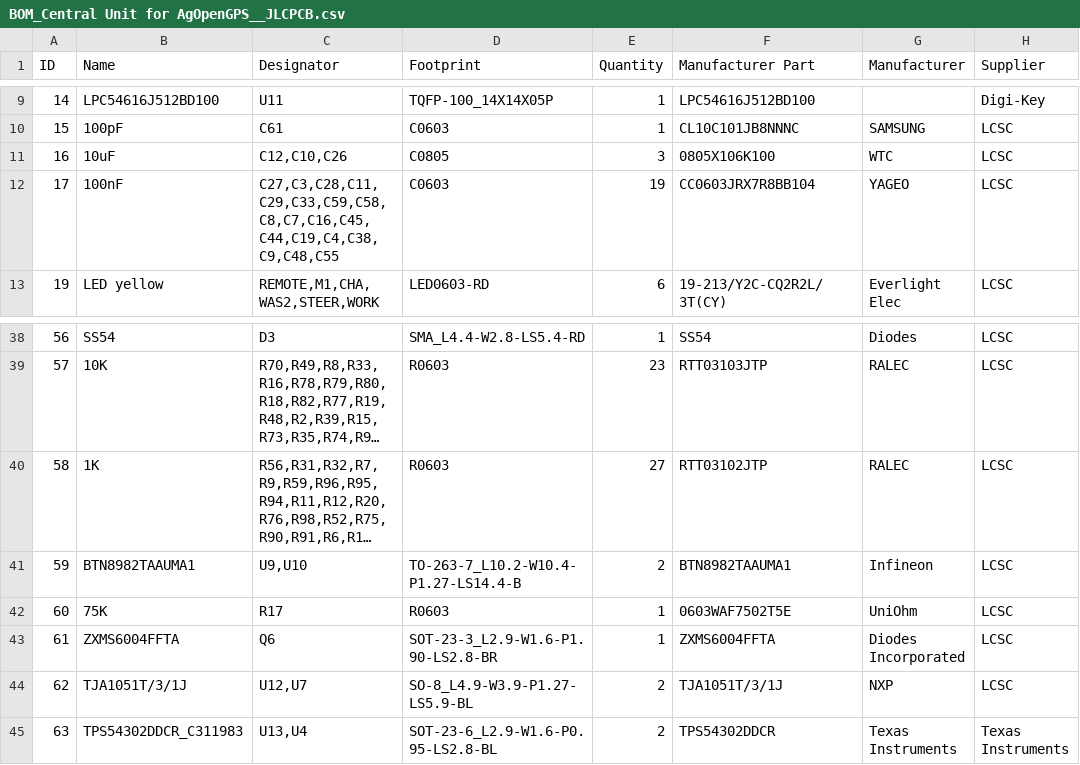
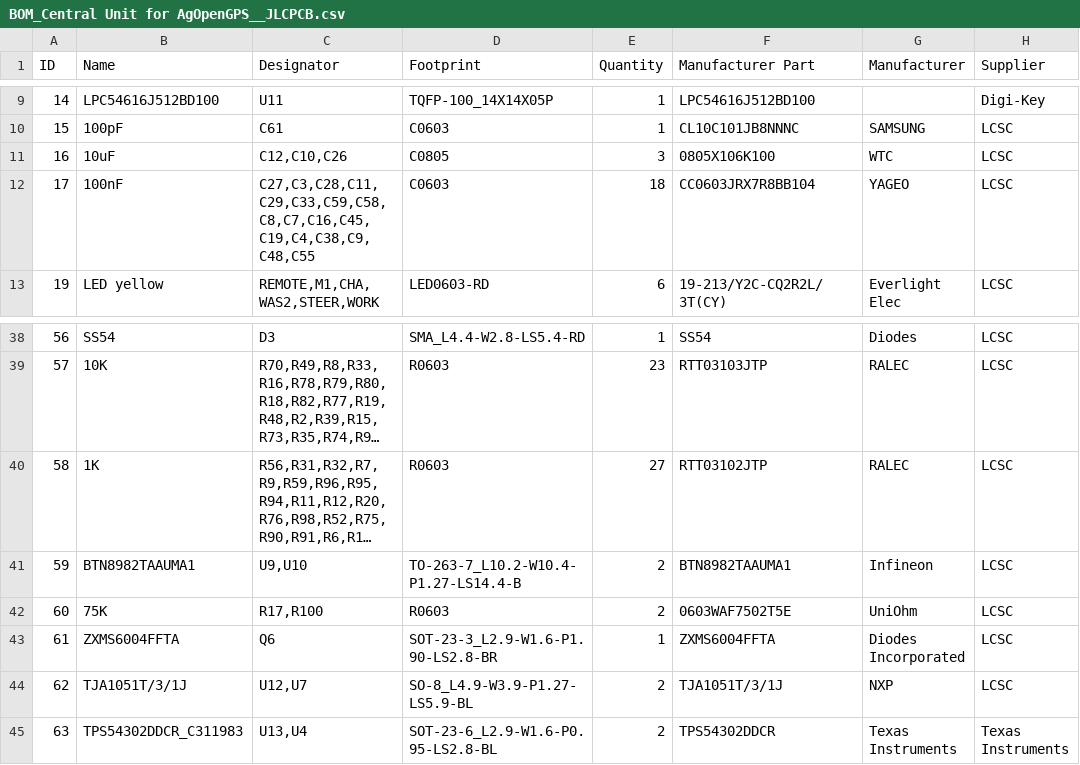
Before and after one commit to GormR/HW_for_AgOpenGPS, a CSV file: central_unit/production_data/BOM_Central Unit for AgOpenGPS__JLCPCB.csv, drawn as a sheet; only a part is shown, gaps mark what is left out; long unchanged cells end in …; the diff names each change by its address in the sheet, - before the commit and + after, or states it on an @@ line.

```diff
--- a/central_unit/production_data/BOM_Central Unit for AgOpenGPS__JLCPCB.csv
+++ b/central_unit/production_data/BOM_Central Unit for AgOpenGPS__JLCPCB.csv
-C12 (Designator): C27,C3,C28,C11,C29,C33,C59,C58,C8,C7,C16,C45,C44,C19,C4,C38,C9,C48,C55
+C12 (Designator): C27,C3,C28,C11,C29,C33,C59,C58,C8,C7,C16,C45,C19,C4,C38,C9,C48,C55
-E12 (Quantity): 19
+E12 (Quantity): 18
-C42 (Designator): R17
+C42 (Designator): R17,R100
-E42 (Quantity): 1
+E42 (Quantity): 2
```
Also changed, not shown: central_unit/production_data/PickAndPlace_Central_Unit_AgOpenGPS.csv, 5 other files.
